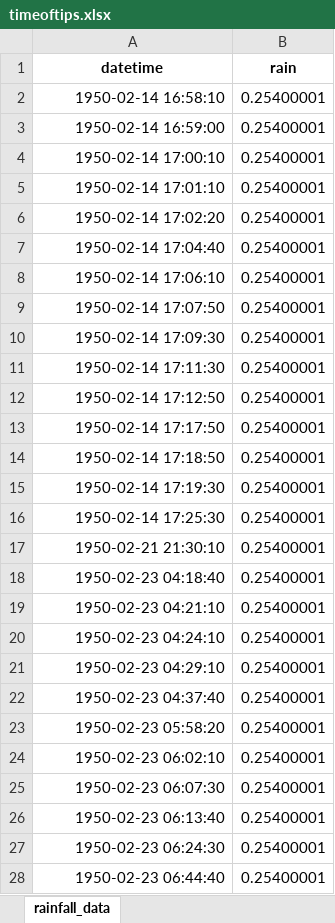
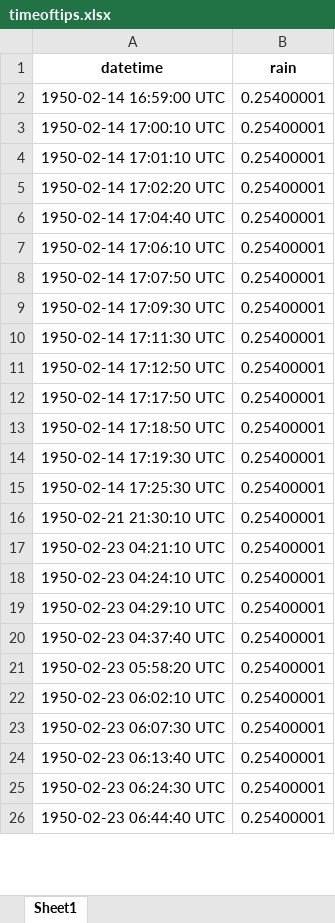
Before and after one commit to SCCWRP/rainfall_flow_calculator_shiny, an Excel workbook: demo_data/timeoftips.xlsx, sheet Sheet1, drawn as a sheet; only a part is shown; values as stored, in another font and other column widths than the file's, no borders; removed rows and columns are numbered as before the commit, all else as after; the diff covers the shown part only; the diff names each change by its address in the sheet, - before the commit and + after, or states it on an @@ line.

```diff
--- a/demo_data/timeoftips.xlsx (sheet Sheet1)
+++ b/demo_data/timeoftips.xlsx (sheet Sheet1)
-sheet tab: rainfall_data
+sheet tab: Sheet1
-row 2: 1950-02-14 16:58:10 | 0.25400001
-A2 (datetime): 1950-02-14 16:59:00
+A2 (datetime): 1950-02-14 16:59:00 UTC
-A3 (datetime): 1950-02-14 17:00:10
+A3 (datetime): 1950-02-14 17:00:10 UTC
-A4 (datetime): 1950-02-14 17:01:10
+A4 (datetime): 1950-02-14 17:01:10 UTC
-A5 (datetime): 1950-02-14 17:02:20
+A5 (datetime): 1950-02-14 17:02:20 UTC
-A6 (datetime): 1950-02-14 17:04:40
+A6 (datetime): 1950-02-14 17:04:40 UTC
-A7 (datetime): 1950-02-14 17:06:10
+A7 (datetime): 1950-02-14 17:06:10 UTC
-A8 (datetime): 1950-02-14 17:07:50
+A8 (datetime): 1950-02-14 17:07:50 UTC
-A9 (datetime): 1950-02-14 17:09:30
+A9 (datetime): 1950-02-14 17:09:30 UTC
-A10 (datetime): 1950-02-14 17:11:30
+A10 (datetime): 1950-02-14 17:11:30 UTC
-A11 (datetime): 1950-02-14 17:12:50
+A11 (datetime): 1950-02-14 17:12:50 UTC
-A12 (datetime): 1950-02-14 17:17:50
+A12 (datetime): 1950-02-14 17:17:50 UTC
-A13 (datetime): 1950-02-14 17:18:50
+A13 (datetime): 1950-02-14 17:18:50 UTC
-A14 (datetime): 1950-02-14 17:19:30
+A14 (datetime): 1950-02-14 17:19:30 UTC
-A15 (datetime): 1950-02-14 17:25:30
+A15 (datetime): 1950-02-14 17:25:30 UTC
-A16 (datetime): 1950-02-21 21:30:10
+A16 (datetime): 1950-02-21 21:30:10 UTC
-row 18: 1950-02-23 04:18:40 | 0.25400001
-A17 (datetime): 1950-02-23 04:21:10
+A17 (datetime): 1950-02-23 04:21:10 UTC
-A18 (datetime): 1950-02-23 04:24:10
+A18 (datetime): 1950-02-23 04:24:10 UTC
-A19 (datetime): 1950-02-23 04:29:10
+A19 (datetime): 1950-02-23 04:29:10 UTC
-A20 (datetime): 1950-02-23 04:37:40
+A20 (datetime): 1950-02-23 04:37:40 UTC
-A21 (datetime): 1950-02-23 05:58:20
+A21 (datetime): 1950-02-23 05:58:20 UTC
-A22 (datetime): 1950-02-23 06:02:10
+A22 (datetime): 1950-02-23 06:02:10 UTC
-A23 (datetime): 1950-02-23 06:07:30
+A23 (datetime): 1950-02-23 06:07:30 UTC
-A24 (datetime): 1950-02-23 06:13:40
+A24 (datetime): 1950-02-23 06:13:40 UTC
-A25 (datetime): 1950-02-23 06:24:30
+A25 (datetime): 1950-02-23 06:24:30 UTC
-A26 (datetime): 1950-02-23 06:44:40
+A26 (datetime): 1950-02-23 06:44:40 UTC
```
Also changed, not shown: other rows of this sheet, demo_data/1min.xlsx, 2 other files.
